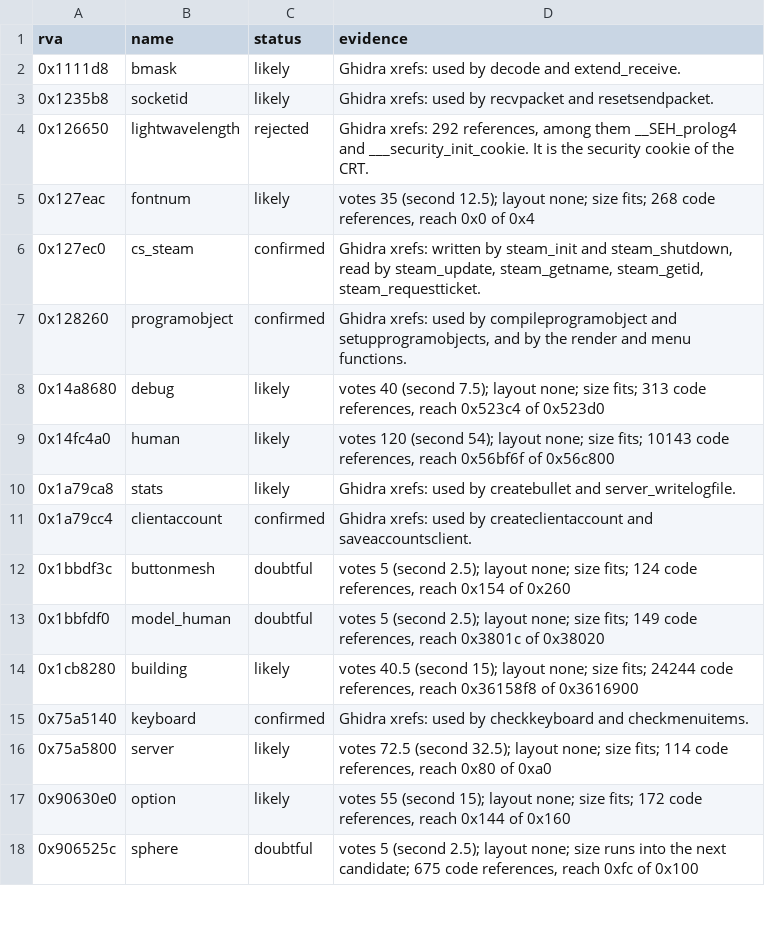
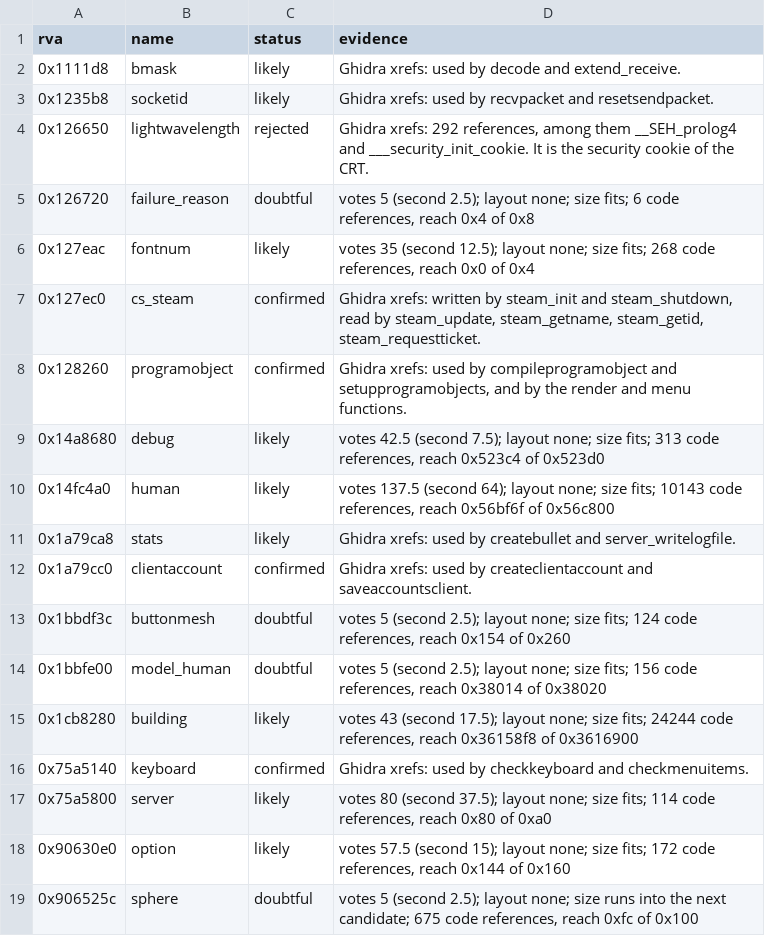
Before and after one commit to TheGreatVulpzin/OpenSubRosa24, a CSV file: analysis/client_win/globals_checked.csv, drawn as a sheet; only a part is shown; the diff covers the shown part only.

```diff
--- a/analysis/client_win/globals_checked.csv
+++ b/analysis/client_win/globals_checked.csv
@@ -4,2 +4,3 @@ rva,name,status,evidence
 0x126650,lightwavelength,rejected,"Ghidra xrefs: 292 references, among them __SEH_prolog4 and ___security_init_cookie. It is the security cookie of the CRT."
+0x126720,failure_reason,doubtful,"votes 5 (second 2.5); layout none; size fits; 6 code references, reach 0x4 of 0x8"
 0x127eac,fontnum,likely,"votes 35 (second 12.5); layout none; size fits; 268 code references, reach 0x0 of 0x4"
@@ -7,12 +8,12 @@ rva,name,status,evidence
 0x128260,programobject,confirmed,"Ghidra xrefs: used by compileprogramobject and setupprogramobjects, and by the render and menu functions."
-0x14a8680,debug,likely,"votes 40 (second 7.5); layout none; size fits; 313 code references, reach 0x523c4 of 0x523d0"
-0x14fc4a0,human,likely,"votes 120 (second 54); layout none; size fits; 10143 code references, reach 0x56bf6f of 0x56c800"
+0x14a8680,debug,likely,"votes 42.5 (second 7.5); layout none; size fits; 313 code references, reach 0x523c4 of 0x523d0"
+0x14fc4a0,human,likely,"votes 137.5 (second 64); layout none; size fits; 10143 code references, reach 0x56bf6f of 0x56c800"
 0x1a79ca8,stats,likely,Ghidra xrefs: used by createbullet and server_writelogfile.
-0x1a79cc4,clientaccount,confirmed,Ghidra xrefs: used by createclientaccount and saveaccountsclient.
+0x1a79cc0,clientaccount,confirmed,Ghidra xrefs: used by createclientaccount and saveaccountsclient.
 0x1bbdf3c,buttonmesh,doubtful,"votes 5 (second 2.5); layout none; size fits; 124 code references, reach 0x154 of 0x260"
-0x1bbfdf0,model_human,doubtful,"votes 5 (second 2.5); layout none; size fits; 149 code references, reach 0x3801c of 0x38020"
-0x1cb8280,building,likely,"votes 40.5 (second 15); layout none; size fits; 24244 code references, reach 0x36158f8 of 0x3616900"
+0x1bbfe00,model_human,doubtful,"votes 5 (second 2.5); layout none; size fits; 156 code references, reach 0x38014 of 0x38020"
+0x1cb8280,building,likely,"votes 43 (second 17.5); layout none; size fits; 24244 code references, reach 0x36158f8 of 0x3616900"
 0x75a5140,keyboard,confirmed,Ghidra xrefs: used by checkkeyboard and checkmenuitems.
-0x75a5800,server,likely,"votes 72.5 (second 32.5); layout none; size fits; 114 code references, reach 0x80 of 0xa0"
-0x90630e0,option,likely,"votes 55 (second 15); layout none; size fits; 172 code references, reach 0x144 of 0x160"
+0x75a5800,server,likely,"votes 80 (second 37.5); layout none; size fits; 114 code references, reach 0x80 of 0xa0"
+0x90630e0,option,likely,"votes 57.5 (second 15); layout none; size fits; 172 code references, reach 0x144 of 0x160"
 0x906525c,sphere,doubtful,"votes 5 (second 2.5); layout none; size runs into the next candidate; 675 code references, reach 0xfc of 0x100"
```
Also changed, not shown: 3 added rows, 2 removed rows and 22 edited cells elsewhere in this file, analysis/client_win/functions.csv, analysis/client_win/globals.csv, 5 other files.
